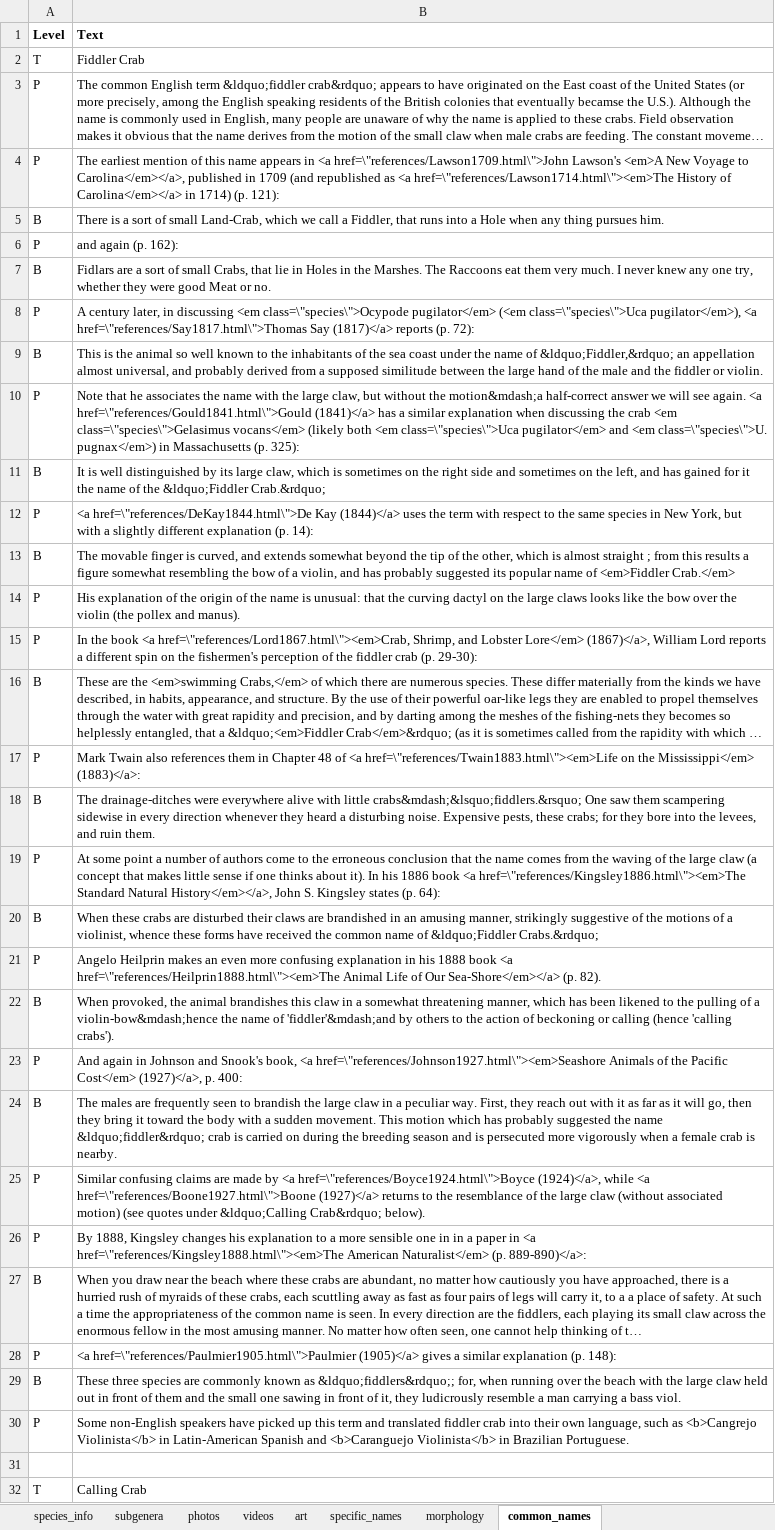
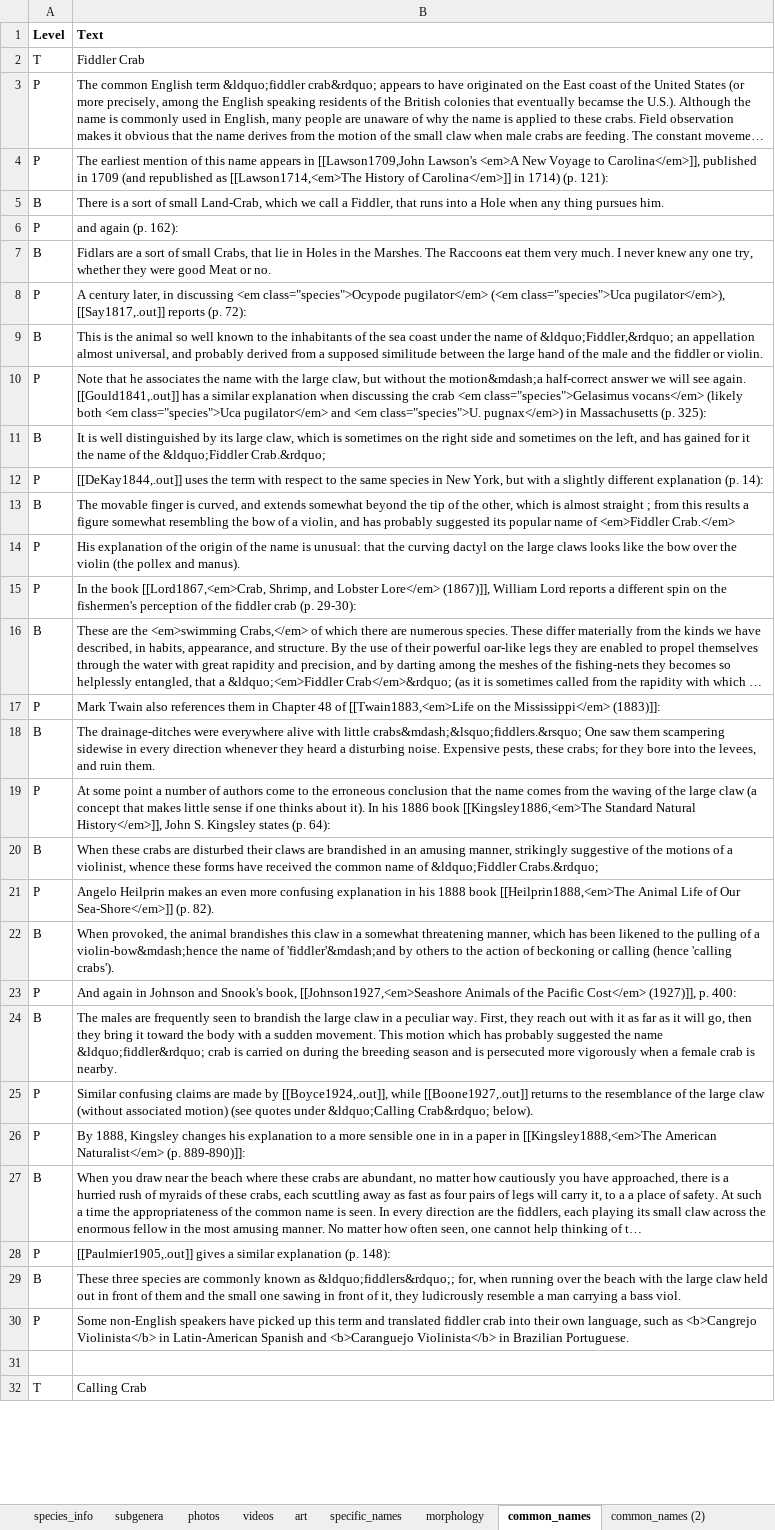
Before and after one commit to msrosenberg/fiddlercrab.info, an Excel workbook: Data/Species DB.xlsx, sheet common_names, drawn as a sheet; only a part is shown; long unchanged cells end in …; values as stored, in another font and other column widths than the file's, no borders; the diff covers the shown part only; the diff names each change by its address in the sheet, - before the commit and + after, or states it on an @@ line.

```diff
--- a/Data/Species DB.xlsx (sheet common_names)
+++ b/Data/Species DB.xlsx (sheet common_names)
+sheet tab: common_names (2)
-B4 (Text): …appears in <a href=\"references/Lawson1709.html\">John Lawson's <em>A New Voyage to Carolina</em></a>, published in 1709 (and republished as <a href=\"references/Lawson1714.html\"><em>The History of Carolina</em></a> in 1714)…
+B4 (Text): …appears in [[Lawson1709,John Lawson's <em>A New Voyage to Carolina</em>]], published in 1709 (and republished as [[Lawson1714,<em>The History of Carolina</em>]] in 1714)…
-B8 (Text): …discussing <em class=\"species\">Ocypode pugilator</em> (<em class=\"species\">Uca pugilator</em>), <a href=\"references/Say1817.html\">Thomas Say (1817)</a> reports (p.…
+B8 (Text): …discussing <em class="species">Ocypode pugilator</em> (<em class="species">Uca pugilator</em>), [[Say1817,.out]] reports (p.…
-B10 (Text): …see again. <a href=\"references/Gould1841.html\">Gould (1841)</a> has a similar explanation when discussing the crab <em class=\"species\">Gelasimus vocans</em> (likely both <em class=\"species\">Uca pugilator</em> and <em class=\"species\">U. pugnax</em>) in…
+B10 (Text): …see again. [[Gould1841,.out]] has a similar explanation when discussing the crab <em class="species">Gelasimus vocans</em> (likely both <em class="species">Uca pugilator</em> and <em class="species">U. pugnax</em>) in…
-B12 (Text): <a href=\"references/DeKay1844.html\">De Kay (1844)</a> uses the…
+B12 (Text): [[DeKay1844,.out]] uses the…
-B15 (Text): …the book <a href=\"references/Lord1867.html\"><em>Crab, Shrimp, and Lobster Lore</em> (1867)</a>, William Lord…
+B15 (Text): …the book [[Lord1867,<em>Crab, Shrimp, and Lobster Lore</em> (1867)]], William Lord…
-B17 (Text): …48 of <a href=\"references/Twain1883.html\"><em>Life on the Mississippi</em> (1883)</a>:
+B17 (Text): …48 of [[Twain1883,<em>Life on the Mississippi</em> (1883)]]:
-B19 (Text): …1886 book <a href=\"references/Kingsley1886.html\"><em>The Standard Natural History</em></a>, John S.…
+B19 (Text): …1886 book [[Kingsley1886,<em>The Standard Natural History</em>]], John S.…
-B21 (Text): …1888 book <a href=\"references/Heilprin1888.html\"><em>The Animal Life of Our Sea-Shore</em></a> (p. 82).
+B21 (Text): …1888 book [[Heilprin1888,<em>The Animal Life of Our Sea-Shore</em>]] (p. 82).
-B23 (Text): …Snook's book, <a href=\"references/Johnson1927.html\"><em>Seashore Animals of the Pacific Cost</em> (1927)</a>, p. 400:
+B23 (Text): …Snook's book, [[Johnson1927,<em>Seashore Animals of the Pacific Cost</em> (1927)]], p. 400:
-B25 (Text): …made by <a href=\"references/Boyce1924.html\">Boyce (1924)</a>, while <a href=\"references/Boone1927.html\">Boone (1927)</a> returns to…
+B25 (Text): …made by [[Boyce1924,.out]], while [[Boone1927,.out]] returns to…
-B26 (Text): …paper in <a href=\"references/Kingsley1888.html\"><em>The American Naturalist</em> (p. 889-890)</a>:
+B26 (Text): …paper in [[Kingsley1888,<em>The American Naturalist</em> (p. 889-890)]]:
-B28 (Text): <a href=\"references/Paulmier1905.html\">Paulmier (1905)</a> gives a…
+B28 (Text): [[Paulmier1905,.out]] gives a…
```
Also changed, not shown: 18 edited cells elsewhere in this sheet, sheet art, sheet subgenera, sheet photos, sheet specific_names, sheet species_info, sheet morphology, 17 other files.
